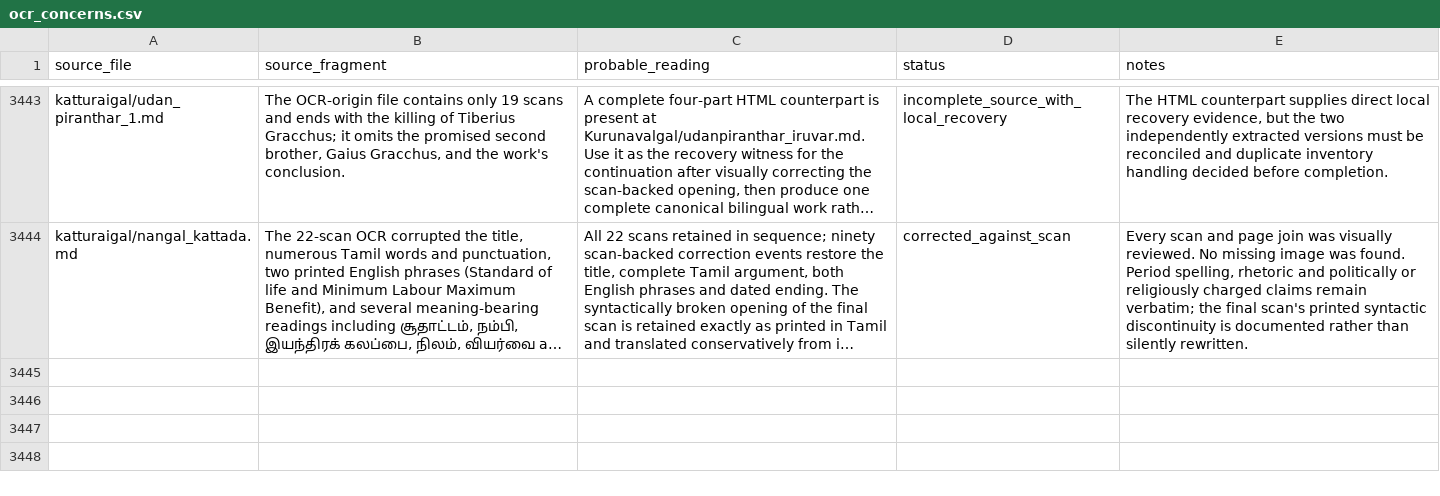
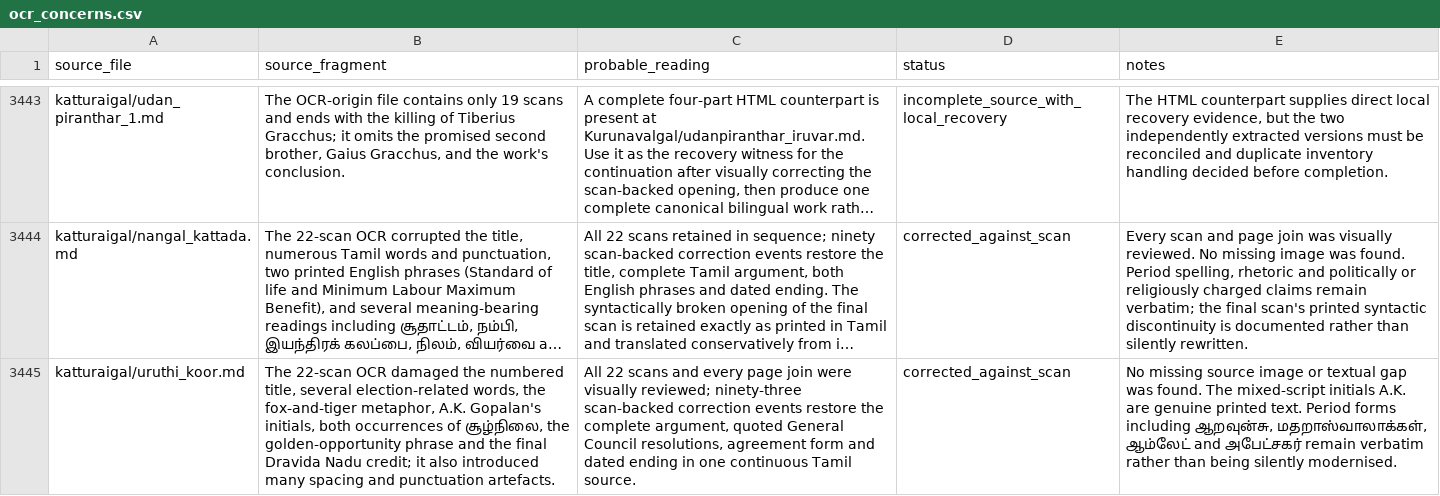
Before and after one commit to pugazg/anna-corpus, a CSV file: outputs/annavin_text_extractor/translated_contents/_translation_state/ocr_concerns.csv, drawn as a sheet; only a part is shown, gaps mark what is left out; long unchanged cells end in …; the diff names each change by its address in the sheet, - before the commit and + after, or states it on an @@ line.

```diff
--- a/outputs/annavin_text_extractor/translated_contents/_translation_state/ocr_concerns.csv
+++ b/outputs/annavin_text_extractor/translated_contents/_translation_state/ocr_concerns.csv
+row 3445: katturaigal/uruthi_koor.md | The 22-scan OCR damaged the numbered title, several election-related words, the fox-and-tiger metaphor, A.K. Gopalan's initials, both occurrences of சூழ்நிலை, the golden-opportunity phrase and the final Dravida Nadu credit; it also introduced many spacing and punctuation artefacts. | All 22 scans and every page join were visually reviewed; ninety-three scan-backed correction events restore the complete argument, quoted General Council resolutions, agreement form and dated ending in one continuous Tamil source. | corrected_against_scan | No missing source image or textual gap was found. The mixed-script initials A.K. are genuine printed text. Period forms including ஆறவுன்சு, மதறாஸ்வாலாக்கள், ஆம்லேட் and அபேட்சகர் remain verbatim rather than being silently modernised.
```
Also changed, not shown: outputs/annavin_text_extractor/ocr_text_corrected/_state/correction_events.csv, outputs/annavin_text_extractor/ocr_text_corrected/_state/correction_report.csv, 12 other files.
